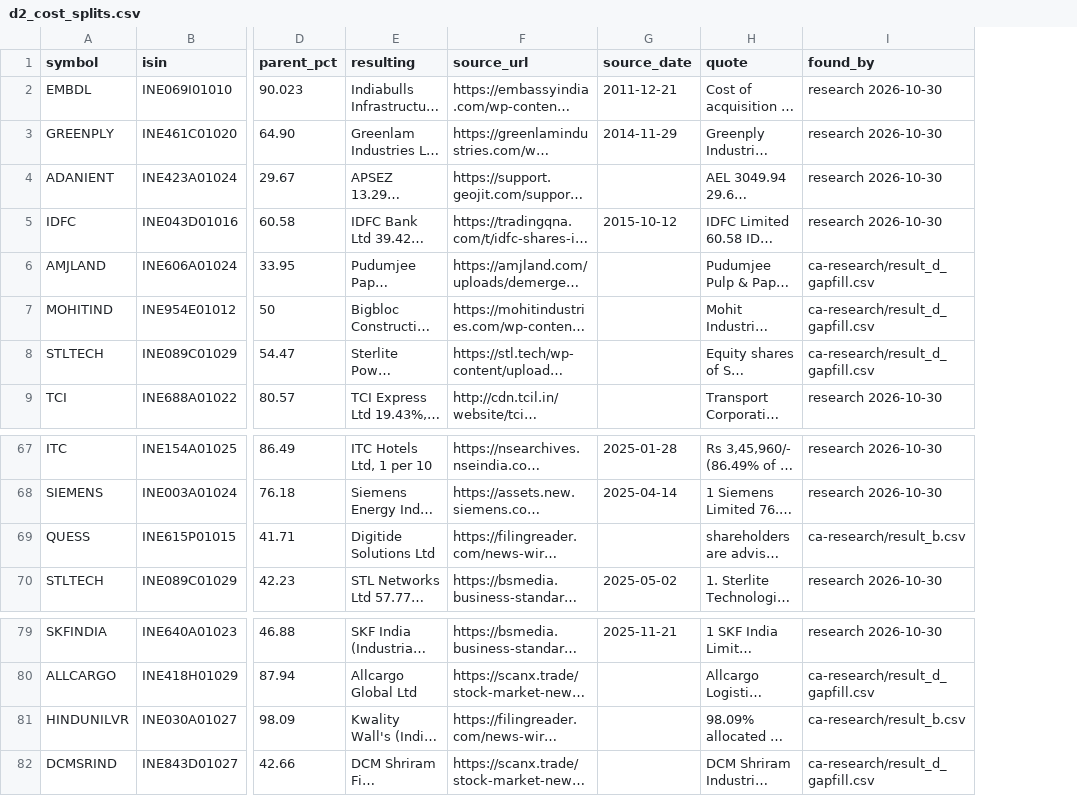
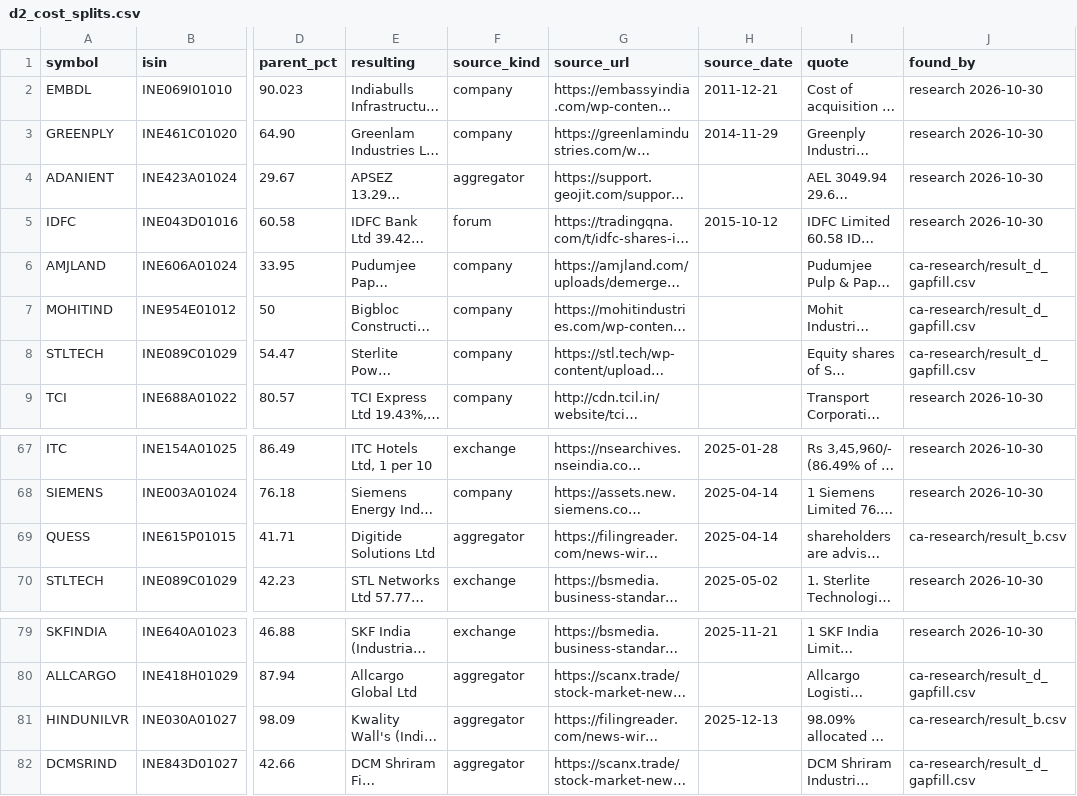
Before and after one commit to abhij1306/algotrading, a CSV file: backend/app/hat/data/verify/d2_cost_splits.csv, drawn as a sheet; only a part is shown, gaps mark what is left out; long unchanged cells end in …; addresses are those after the commit; the diff names each change by its address in the sheet, - before the commit and + after, or states it on an @@ line.

```diff
--- a/backend/app/hat/data/verify/d2_cost_splits.csv
+++ b/backend/app/hat/data/verify/d2_cost_splits.csv
+column F (source_kind), rows 2-9: company | company | aggregator | forum | company | company | company | company; rows 67-70: exchange | company | aggregator | exchange; rows 79-82: exchange | aggregator | aggregator | aggregator
-H69 (source_date): (empty)
+H69 (source_date): 2025-04-14
-H81 (source_date): (empty)
+H81 (source_date): 2025-12-13
```
Also changed, not shown: backend/app/hat/data/verify/d2_exceptions.csv, 4 other files.
